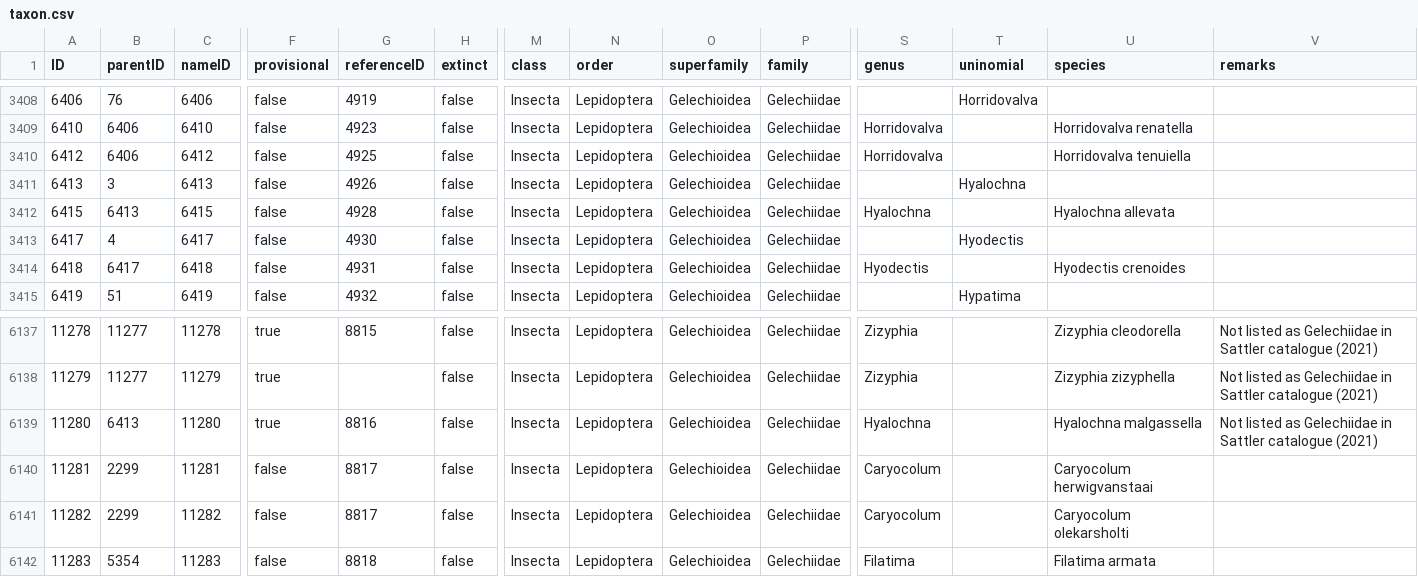
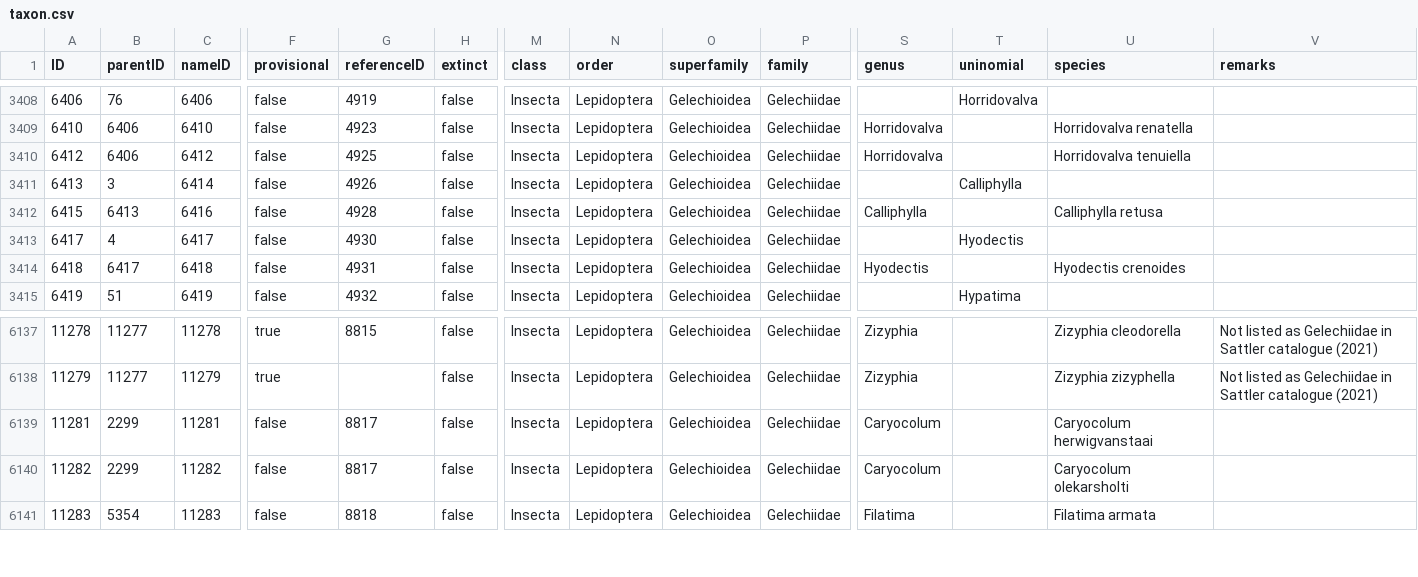
Before and after one commit to dhobern/Gelechiidae, a CSV file: coldp/data/taxon.csv, drawn as a sheet; only a part is shown, gaps mark what is left out; rows hold the shown columns only; the diff names each change by its address in the sheet, - before the commit and + after, or states it on an @@ line.

Commit message:
Hyalochna to Chrysopeleiinae

```diff
--- a/coldp/data/taxon.csv
+++ b/coldp/data/taxon.csv
-C3411 (nameID): 6413
+C3411 (nameID): 6414
-T3411 (uninomial): Hyalochna
+T3411 (uninomial): Calliphylla
-C3412 (nameID): 6415
+C3412 (nameID): 6416
-S3412 (genus): Hyalochna
+S3412 (genus): Calliphylla
-U3412 (species): Hyalochna allevata
+U3412 (species): Calliphylla retusa
-row 6139: 11280 | 6413 | 11280 | true | 8816 | false | Insecta | Lepidoptera | Gelechioidea | Gelechiidae | Hyalochna |  | Hyalochna malgassella | Not listed as Gelechiidae in Sattler catalogue (2021)
```
Also changed, not shown: coldp/data/synonym.csv, 2 other files.
